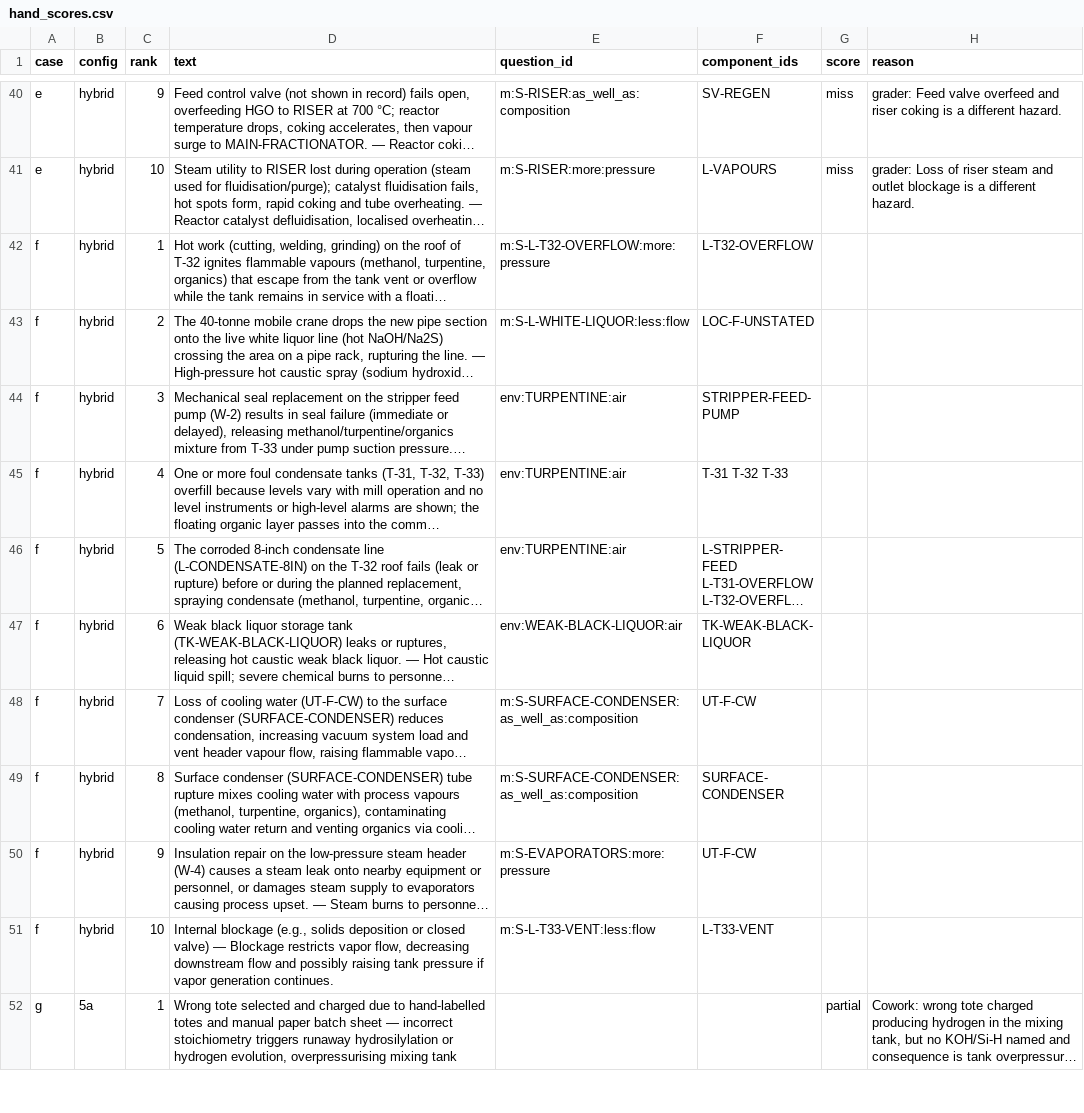
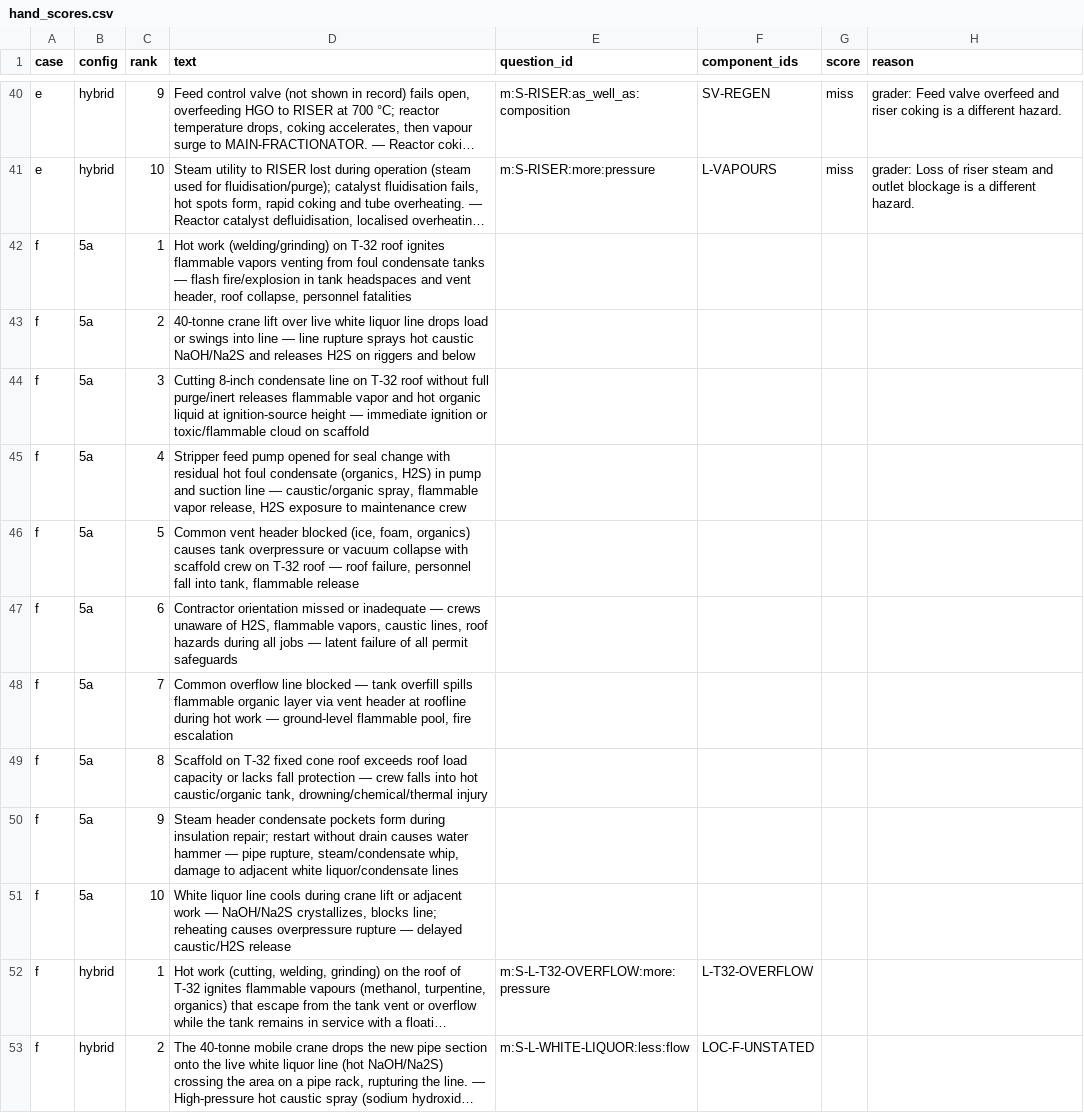
Before and after one commit to Bhargavi2212/guideword, a CSV file: bench/test5/hand_scores.csv, drawn as a sheet; only a part is shown, gaps mark what is left out; the shorter side is filled out with more unchanged rows; long unchanged cells end in …; the diff names each change by its address in the sheet, - before the commit and + after, or states it on an @@ line.

Commit message:
test(g2b): case F 5A run and hand scores

```diff
--- a/bench/test5/hand_scores.csv
+++ b/bench/test5/hand_scores.csv
+row 42: f | 5a | 1 | Hot work (welding/grinding) on T-32 roof ignites flammable vapors venting from foul condensate tanks — flash fire/explosion in tank headspaces and vent header, roof collapse, personnel fatalities
+row 43: f | 5a | 2 | 40-tonne crane lift over live white liquor line drops load or swings into line — line rupture sprays hot caustic NaOH/Na2S and releases H2S on riggers and below
+row 44: f | 5a | 3 | Cutting 8-inch condensate line on T-32 roof without full purge/inert releases flammable vapor and hot organic liquid at ignition-source height — immediate ignition or toxic/flammable cloud on scaffold
+row 45: f | 5a | 4 | Stripper feed pump opened for seal change with residual hot foul condensate (organics, H2S) in pump and suction line — caustic/organic spray, flammable vapor release, H2S exposure to maintenance crew
+row 46: f | 5a | 5 | Common vent header blocked (ice, foam, organics) causes tank overpressure or vacuum collapse with scaffold crew on T-32 roof — roof failure, personnel fall into tank, flammable release
+row 47: f | 5a | 6 | Contractor orientation missed or inadequate — crews unaware of H2S, flammable vapors, caustic lines, roof hazards during all jobs — latent failure of all permit safeguards
+row 48: f | 5a | 7 | Common overflow line blocked — tank overfill spills flammable organic layer via vent header at roofline during hot work — ground-level flammable pool, fire escalation
+row 49: f | 5a | 8 | Scaffold on T-32 fixed cone roof exceeds roof load capacity or lacks fall protection — crew falls into hot caustic/organic tank, drowning/chemical/thermal injury
+row 50: f | 5a | 9 | Steam header condensate pockets form during insulation repair; restart without drain causes water hammer — pipe rupture, steam/condensate whip, damage to adjacent white liquor/condensate lines
+row 51: f | 5a | 10 | White liquor line cools during crane lift or adjacent work — NaOH/Na2S crystallizes, blocks line; reheating causes overpressure rupture — delayed caustic/H2S release
```
Also changed, not shown: 3 other files.
